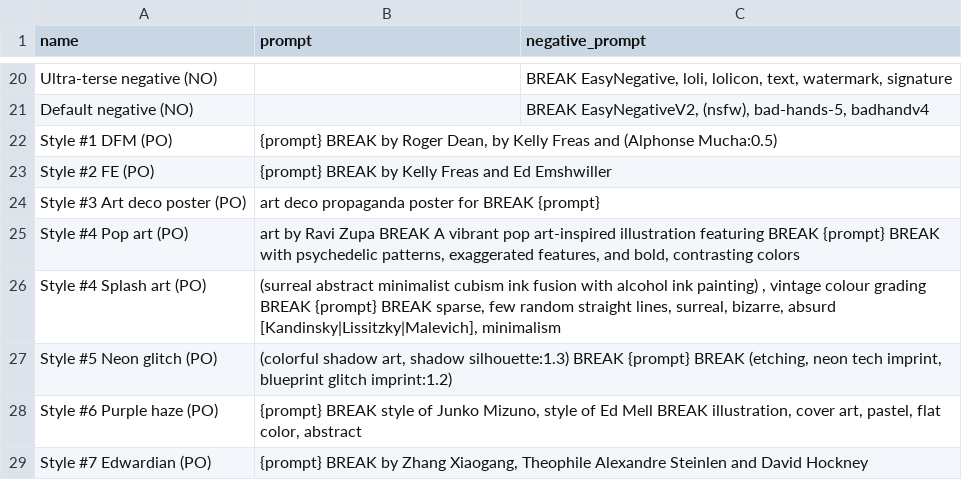
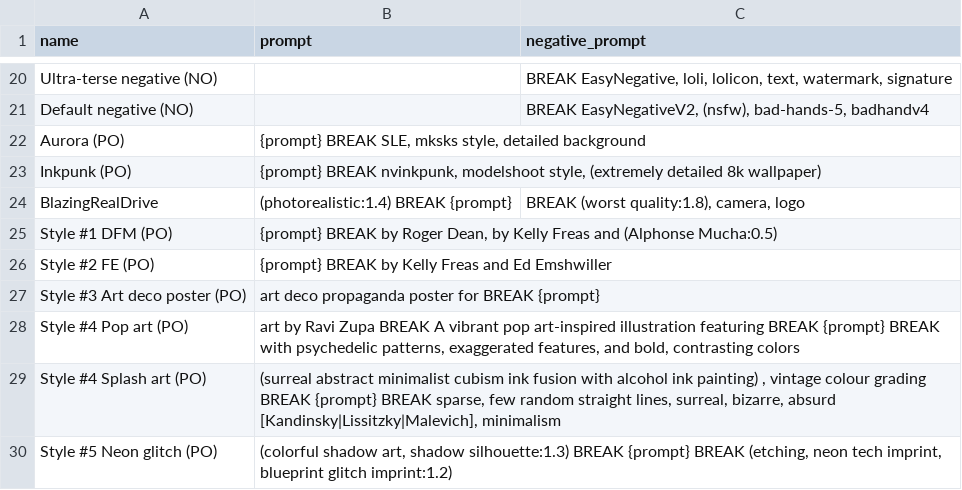
Before and after one commit to SteveGilham/stevegilham.github.io, a CSV file: assets/styles.csv, drawn as a sheet; only a part is shown, gaps mark what is left out; the shorter side is filled out with more unchanged rows; the diff names each change by its address in the sheet, - before the commit and + after, or states it on an @@ line.

Commit message:
Add some styles suggested by specific models

```diff
--- a/assets/styles.csv
+++ b/assets/styles.csv
+row 22: Aurora (PO) | {prompt} BREAK SLE, mksks style, detailed background
+row 23: Inkpunk (PO) | {prompt} BREAK nvinkpunk, modelshoot style, (extremely detailed 8k wallpaper)
+row 24: BlazingRealDrive | (photorealistic:1.4) BREAK {prompt} | BREAK (worst quality:1.8), camera, logo
```
